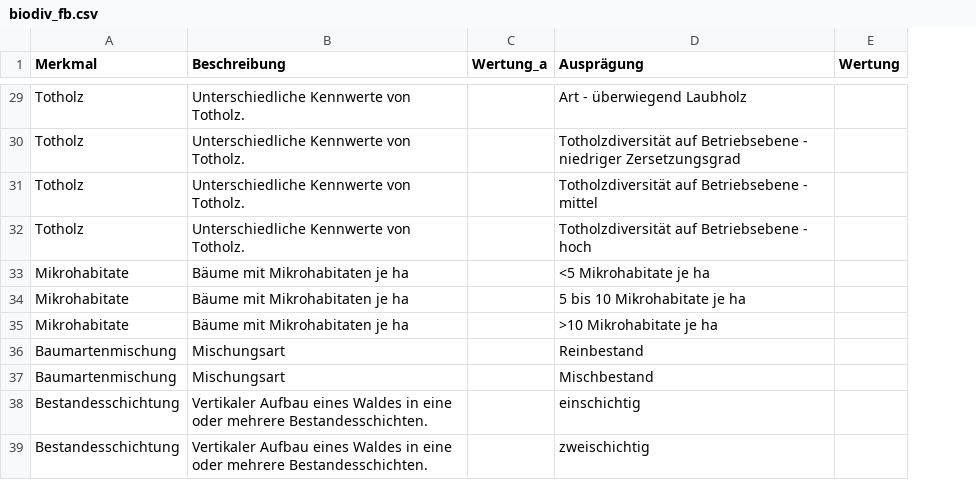
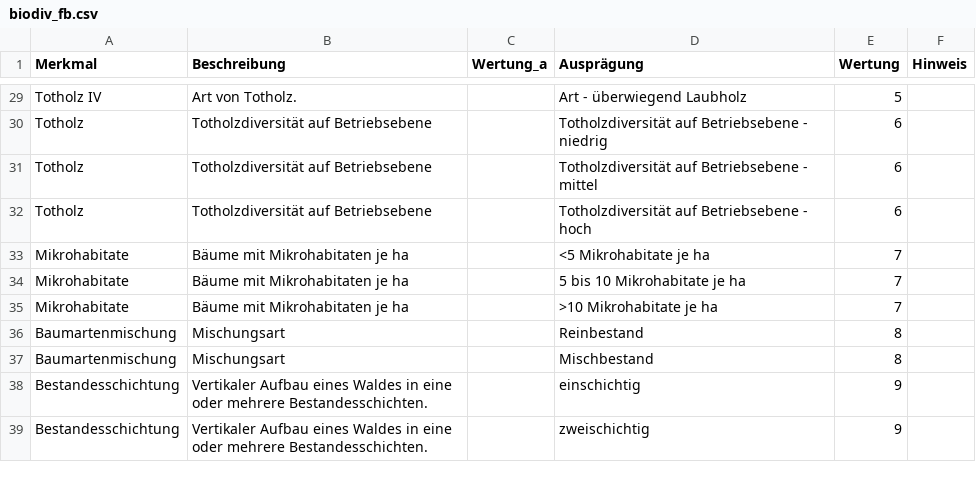
Before and after one commit to f2502/OESL_MV, a CSV file: biodiv_fb.csv, drawn as a sheet; only a part is shown, gaps mark what is left out; removed rows and columns are numbered as before the commit, all else as after; the diff covers the shown part only; the diff names each change by its address in the sheet, - before the commit and + after, or states it on an @@ line.

```diff
--- a/biodiv_fb.csv
+++ b/biodiv_fb.csv
-column E (Wertung), empty
+column E (Wertung), rows 29-39: 5 | 6 | 6 | 6 | 7 | 7 | 7 | 8 | 8 | 9 | 9
+column F (Hinweis), empty
-A29 (Merkmal): Totholz
+A29 (Merkmal): Totholz IV
-B29 (Beschreibung): Unterschiedliche Kennwerte von Totholz.
+B29 (Beschreibung): Art von Totholz.
-B30:B32 (Beschreibung): Unterschiedliche Kennwerte von Totholz.
+B30:B32 (Beschreibung): Totholzdiversität auf Betriebsebene
-D30 (Ausprägung): …Betriebsebene - niedriger Zersetzungsgrad
+D30 (Ausprägung): …Betriebsebene - niedrig
```
Also changed, not shown: 34 edited cells elsewhere in this file, erholung_fb.csv.
